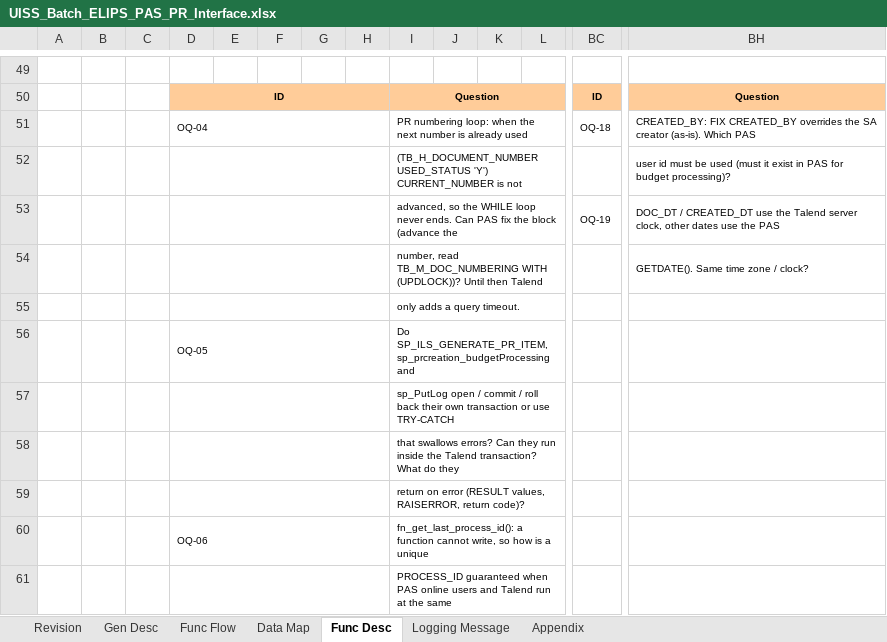
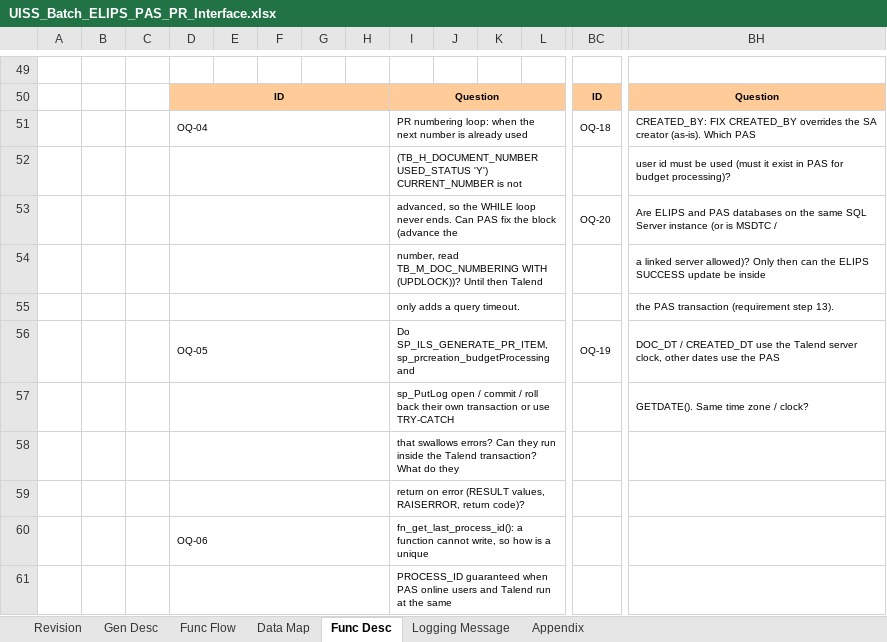
Before and after one commit to santo-san/tc-pbr, an Excel workbook: docs/uiss/UISS_Batch_ELIPS_PAS_PR_Interface.xlsx, sheet Func Desc, drawn as a sheet; only a part is shown, gaps mark what is left out; values as stored, in another font and other column widths than the file's, no borders; removed rows and columns are numbered as before the commit, all else as after; rows hold the shown columns only; the diff names each change by its address in the sheet, - before the commit and + after, or states it on an @@ line.

```diff
--- a/docs/uiss/UISS_Batch_ELIPS_PAS_PR_Interface.xlsx (sheet Func Desc)
+++ b/docs/uiss/UISS_Batch_ELIPS_PAS_PR_Interface.xlsx (sheet Func Desc)
+row 53:  |  |  |  |  |  |  |  | advanced, so the WHILE loop never ends. Can PAS fix the block (advance the |  |  |  | OQ-20 | Are ELIPS and PAS databases on the same SQL Server instance (or is MSDTC /
+row 54:  |  |  |  |  |  |  |  | number, read TB_M_DOC_NUMBERING WITH (UPDLOCK))? Until then Talend |  |  |  |  | a linked server allowed)? Only then can the ELIPS SUCCESS update be inside
+row 55:  |  |  |  |  |  |  |  | only adds a query timeout. |  |  |  |  | the PAS transaction (requirement step 13).
-D56: (empty)
+D56: OQ-05
-I56: advanced, so the WHILE loop never ends. Can PAS fix the block (advance the
+I56: Do SP_ILS_GENERATE_PR_ITEM, sp_prcreation_budgetProcessing and
-I57: number, read TB_M_DOC_NUMBERING WITH (UPDLOCK))? Until then Talend
+I57: sp_PutLog open / commit / roll back their own transaction or use TRY-CATCH
-row 55:  |  |  |  |  |  |  |  | only adds a query timeout.
-row 56:  |  |  | OQ-05 |  |  |  |  | Do SP_ILS_GENERATE_PR_ITEM, sp_prcreation_budgetProcessing and
-row 57:  |  |  |  |  |  |  |  | sp_PutLog open / commit / roll back their own transaction or use TRY-CATCH
```
Also changed, not shown: sheet Logging Message, sheet Func Flow, 1 other file.
